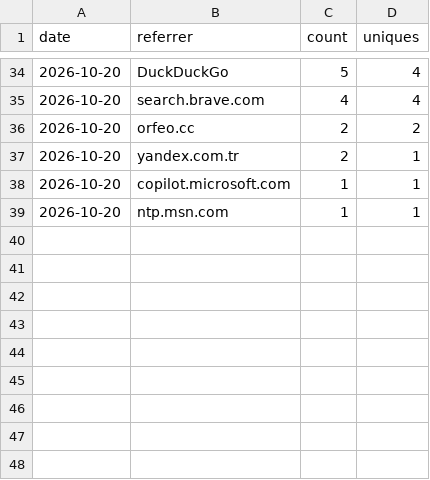
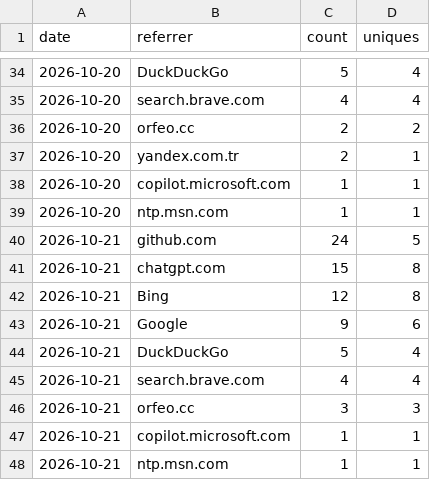
Before and after one commit to FreeGoStudio/Orfeo, a CSV file: data/referrers_daily.csv, drawn as a sheet; only a part is shown, gaps mark what is left out; the diff names each change by its address in the sheet, - before the commit and + after, or states it on an @@ line.

```diff
--- a/data/referrers_daily.csv
+++ b/data/referrers_daily.csv
+row 40: 2026-10-21 | github.com | 24 | 5
+row 41: 2026-10-21 | chatgpt.com | 15 | 8
+row 42: 2026-10-21 | Bing | 12 | 8
+row 43: 2026-10-21 | Google | 9 | 6
+row 44: 2026-10-21 | DuckDuckGo | 5 | 4
+row 45: 2026-10-21 | search.brave.com | 4 | 4
+row 46: 2026-10-21 | orfeo.cc | 3 | 3
+row 47: 2026-10-21 | copilot.microsoft.com | 1 | 1
+row 48: 2026-10-21 | ntp.msn.com | 1 | 1
```
Also changed, not shown: data/clones.csv, data/downloads.csv, 3 other files.
